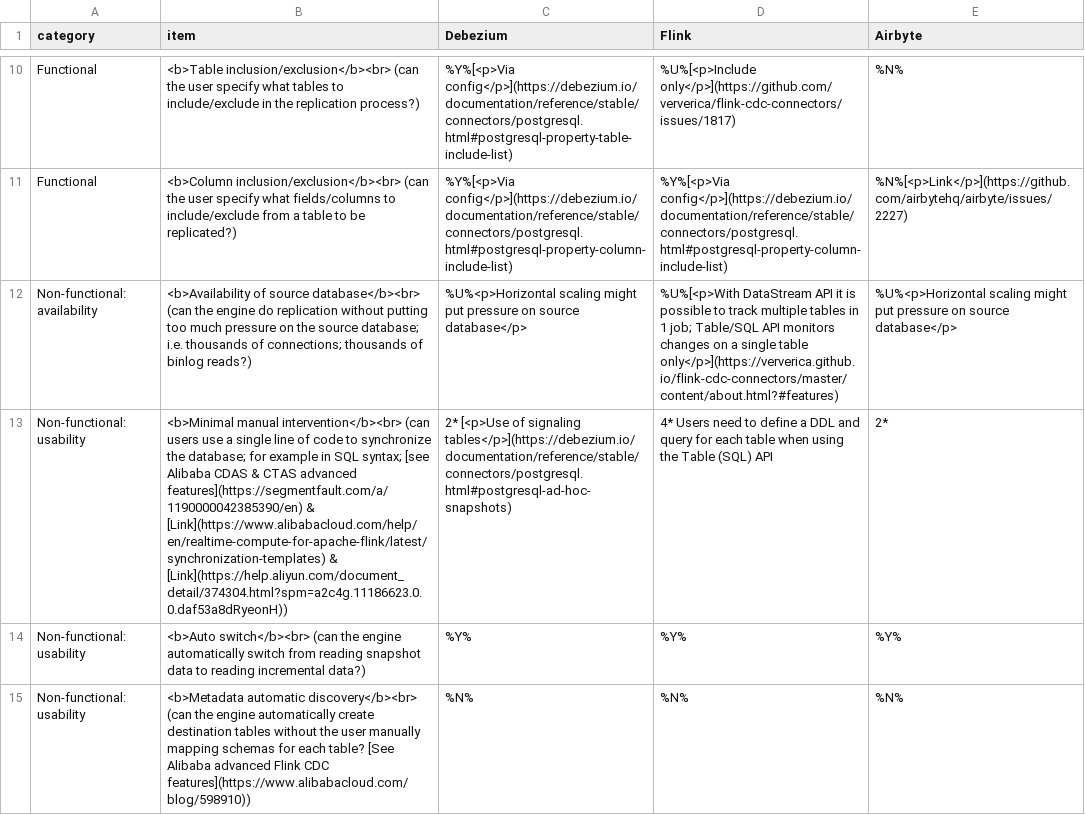
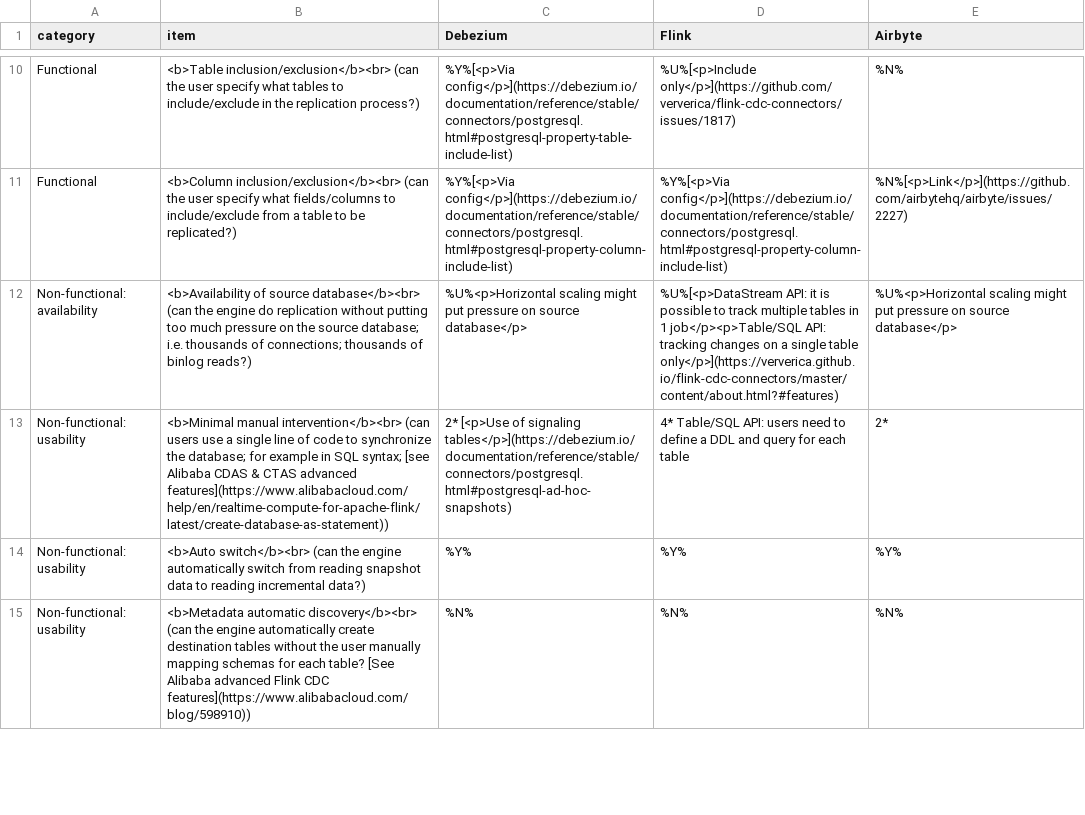
Before and after one commit to rbreejen/comparison-data-replication, a CSV file: comparison-data-replication.csv, drawn as a sheet; only a part is shown, gaps mark what is left out; the diff covers the shown part only; the diff names each change by its address in the sheet, - before the commit and + after, or states it on an @@ line.

```diff
--- a/comparison-data-replication.csv
+++ b/comparison-data-replication.csv
-D12 (Flink): %U%[<p>With DataStream API it is possible to track multiple tables in 1 job; Table/SQL API monitors changes on…
+D12 (Flink): %U%[<p>DataStream API: it is possible to track multiple tables in 1 job</p><p>Table/SQL API: tracking changes on…
-B13 (item): …CTAS advanced features](https://segmentfault.com/a/1190000042385390/en) & [Link](https://www.alibabacloud.com/help/en/realtime-compute-for-apache-flink/latest/synchronization-templates) & [Link](https://help.aliyun.com/document_detail/374304.html?spm=a2c4g.11186623.0.0.daf53a8dRyeonH))
+B13 (item): …CTAS advanced features](https://www.alibabacloud.com/help/en/realtime-compute-for-apache-flink/latest/create-database-as-statement))
-D13 (Flink): 4* Users need to define a DDL and query for each table when using the Table (SQL) API
+D13 (Flink): 4* Table/SQL API: users need to define a DDL and query for each table
```
Also changed, not shown: 1 added row and 2 edited cells elsewhere in this file, 1 other file.
